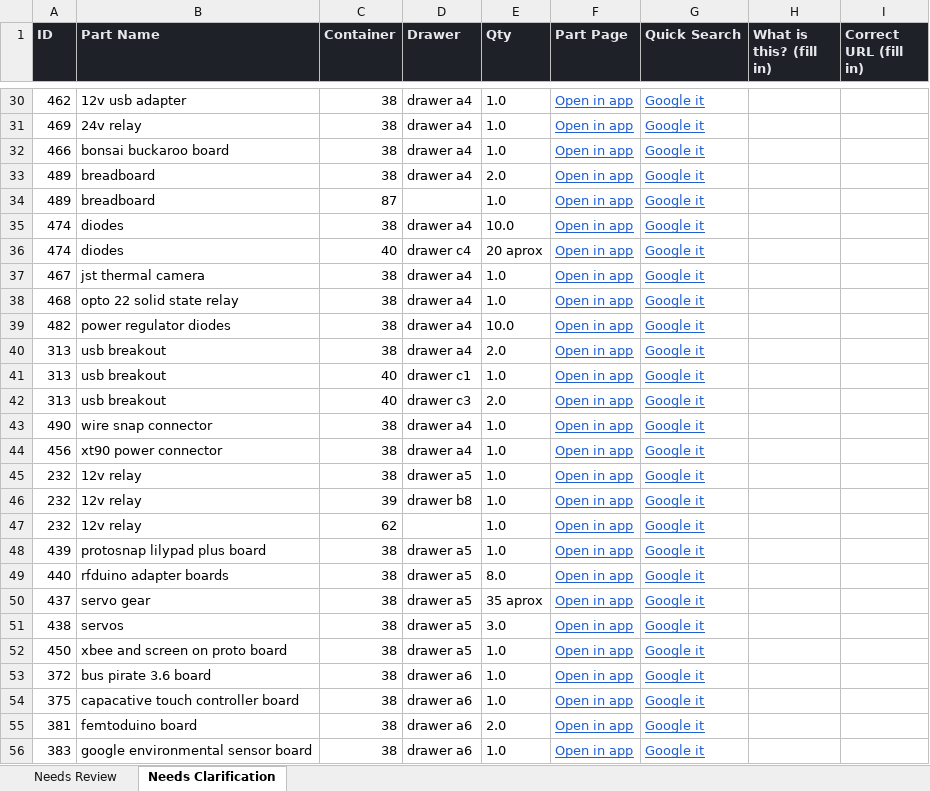
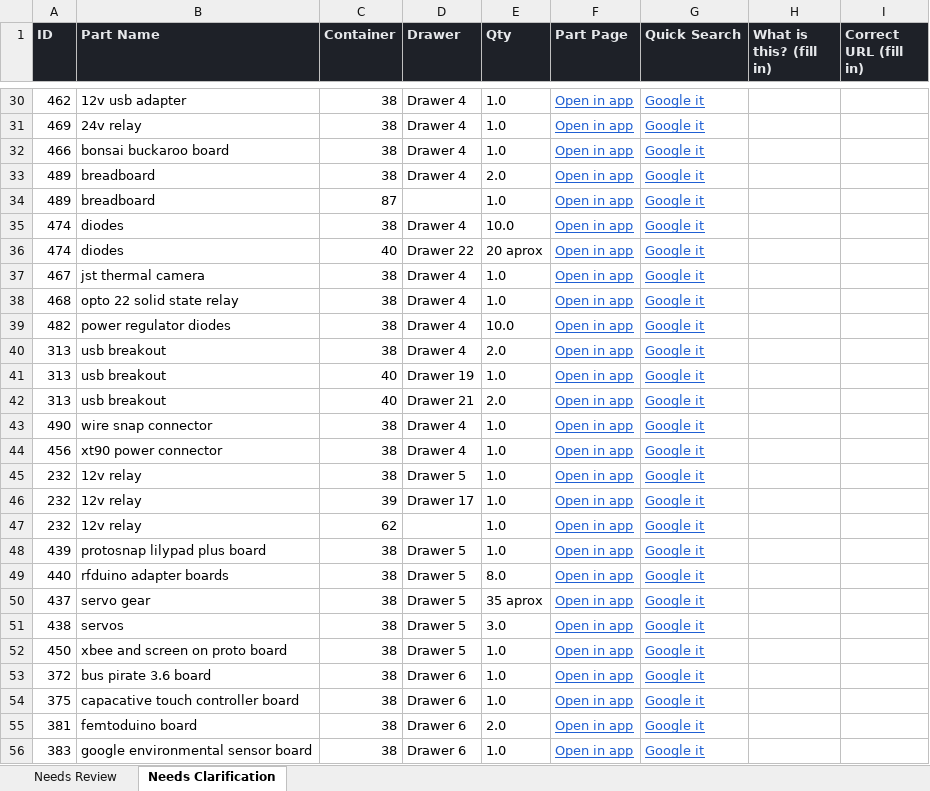
Before and after one commit to sethmills/sethsparts, an Excel workbook: docs/parts_review.xlsx, sheet Needs Clarification, drawn as a sheet; only a part is shown, gaps mark what is left out; values as stored, in another font and other column widths than the file's, no borders; the diff covers the shown part only; the diff names each change by its address in the sheet, - before the commit and + after, or states it on an @@ line.

Commit message:
Add Location column to Needs Review sheet; merge-in prior edits when re-exporting

```diff
--- a/docs/parts_review.xlsx (sheet Needs Clarification)
+++ b/docs/parts_review.xlsx (sheet Needs Clarification)
-D30:D33 (Drawer): drawer a4
+D30:D33 (Drawer): Drawer 4
-D35 (Drawer): drawer a4
+D35 (Drawer): Drawer 4
-D36 (Drawer): drawer c4
+D36 (Drawer): Drawer 22
-D37:D40 (Drawer): drawer a4
+D37:D40 (Drawer): Drawer 4
-D41 (Drawer): drawer c1
+D41 (Drawer): Drawer 19
-D42 (Drawer): drawer c3
+D42 (Drawer): Drawer 21
-D43:D44 (Drawer): drawer a4
+D43:D44 (Drawer): Drawer 4
-D45 (Drawer): drawer a5
+D45 (Drawer): Drawer 5
-D46 (Drawer): drawer b8
+D46 (Drawer): Drawer 17
-D48:D52 (Drawer): drawer a5
+D48:D52 (Drawer): Drawer 5
-D53:D56 (Drawer): drawer a6
+D53:D56 (Drawer): Drawer 6
```
Also changed, not shown: 167 edited cells elsewhere in this sheet, sheet Needs Review, 1 other file.
